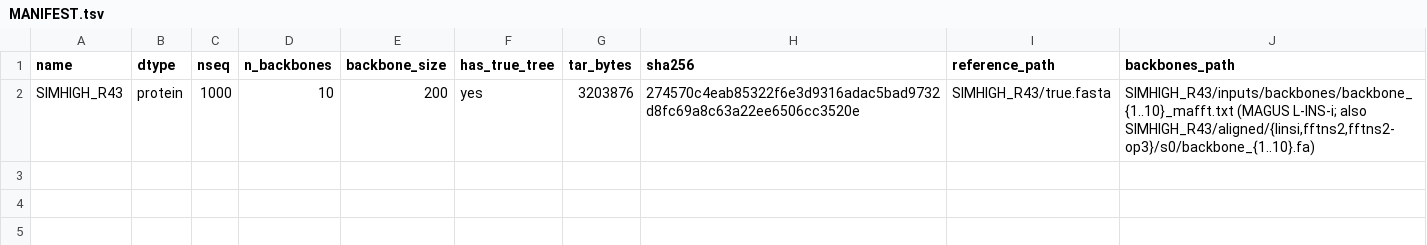
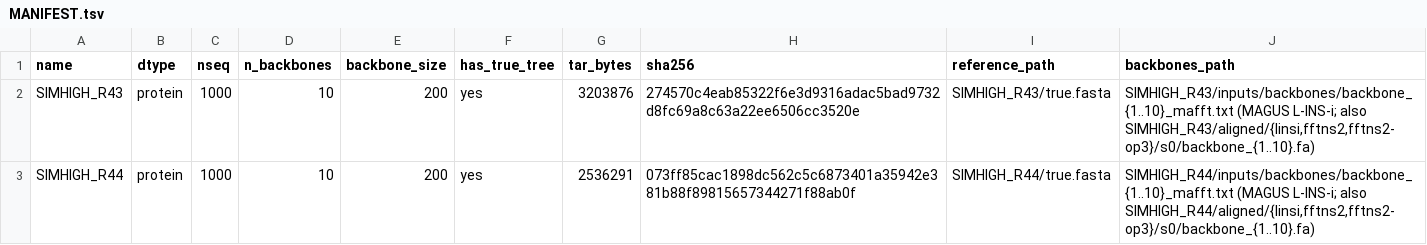
Before and after one commit to evanlin23/scratch, a TSV file: cs581/gcmvote/bank/MANIFEST.tsv, drawn as a sheet.

```diff
--- a/cs581/gcmvote/bank/MANIFEST.tsv
+++ b/cs581/gcmvote/bank/MANIFEST.tsv
@@ -2 +2,2 @@ name	dtype	nseq	n_backbones	backbone_size	has_true_tree	tar_bytes	sha256	referen
 SIMHIGH_R43	protein	1000	10	200	yes	3203876	274570c4eab85322f6e3d9316adac5bad9732d8fc69a8c63a22ee6506cc3520e	SIMHIGH_R43/true.fasta	SIMHIGH_R43/inputs/backbones/backbone_{1..10}_mafft.txt (MAGUS L-INS-i; also SIMHIGH_R43/aligned/{linsi,fftns2,fftns2-op3}/s0/backbone_{1..10}.fa)
+SIMHIGH_R44	protein	1000	10	200	yes	2536291	073ff85cac1898dc562c5c6873401a35942e381b88f89815657344271f88ab0f	SIMHIGH_R44/true.fasta	SIMHIGH_R44/inputs/backbones/backbone_{1..10}_mafft.txt (MAGUS L-INS-i; also SIMHIGH_R44/aligned/{linsi,fftns2,fftns2-op3}/s0/backbone_{1..10}.fa)
```
Also changed, not shown: 4 other files.
